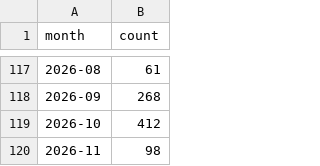
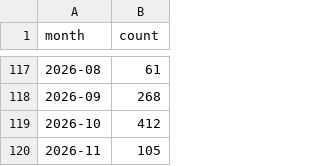
Before and after one commit to MrMarciaOng/github-contribution-chart, a CSV file: output/github-profile-contributions.csv, drawn as a sheet; only a part is shown, gaps mark what is left out.

```diff
--- a/output/github-profile-contributions.csv
+++ b/output/github-profile-contributions.csv
@@ -119,2 +119,2 @@ month,count
 2026-10,412
-2026-11,98
+2026-11,105
```
Also changed, not shown: output/github-activity.csv, output/github-commits-ytd.csv, 16 other files.
